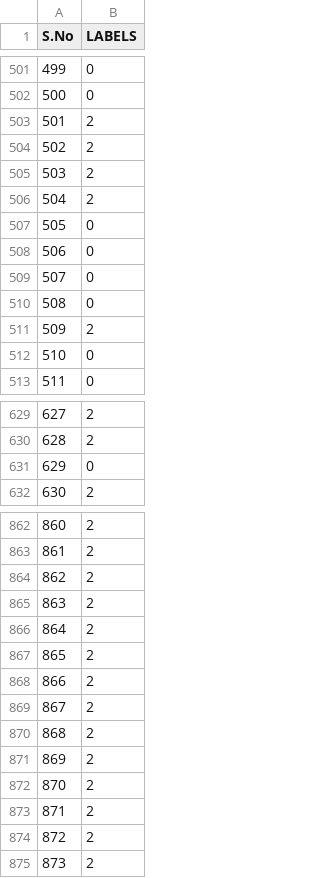
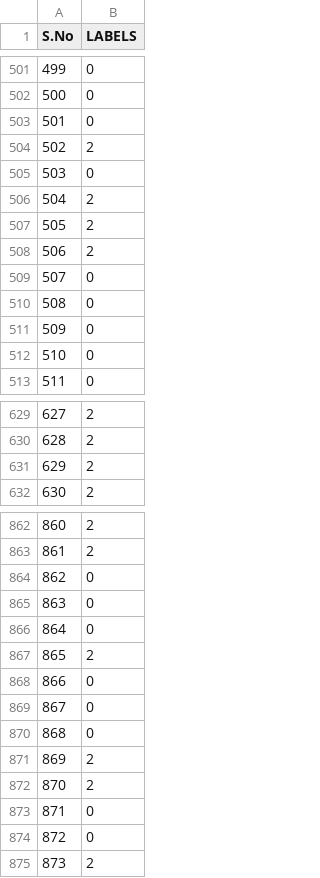
Before and after one commit to SamuelA-L/IFT6390, a CSV file: ift3395-6390-weatherevents/predictions.csv, drawn as a sheet; only a part is shown, gaps mark what is left out; the diff covers the shown part only.

```diff
--- a/ift3395-6390-weatherevents/predictions.csv
+++ b/ift3395-6390-weatherevents/predictions.csv
@@ -502,11 +502,11 @@ S.No,LABELS
 500,0
-501,2
+501,0
 502,2
-503,2
+503,0
 504,2
-505,0
-506,0
+505,2
+506,2
 507,0
 508,0
-509,2
+509,0
 510,0
@@ -630,3 +630,3 @@ S.No,LABELS
 628,2
-629,0
+629,2
 630,2
@@ -863,13 +863,13 @@ S.No,LABELS
 861,2
-862,2
-863,2
-864,2
+862,0
+863,0
+864,0
 865,2
-866,2
-867,2
-868,2
+866,0
+867,0
+868,0
 869,2
 870,2
-871,2
-872,2
+871,0
+872,0
 873,2
```
Also changed, not shown: 60 edited cells elsewhere in this file, 1 other file.
